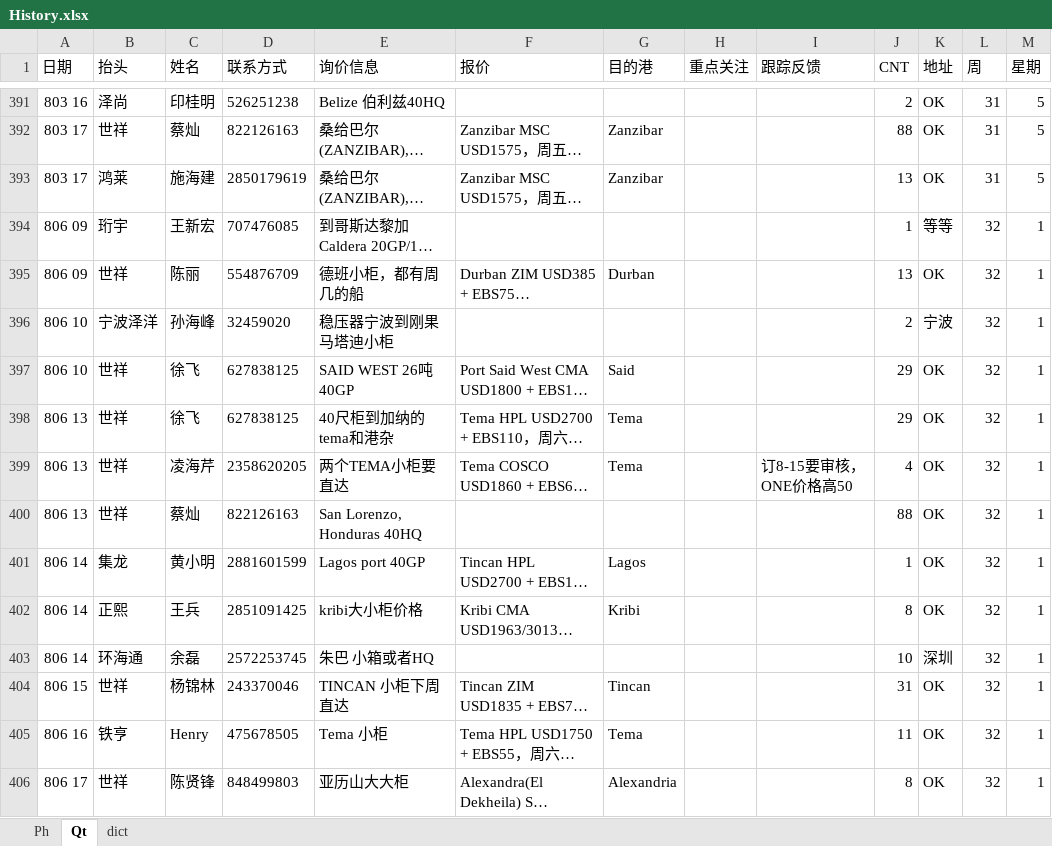
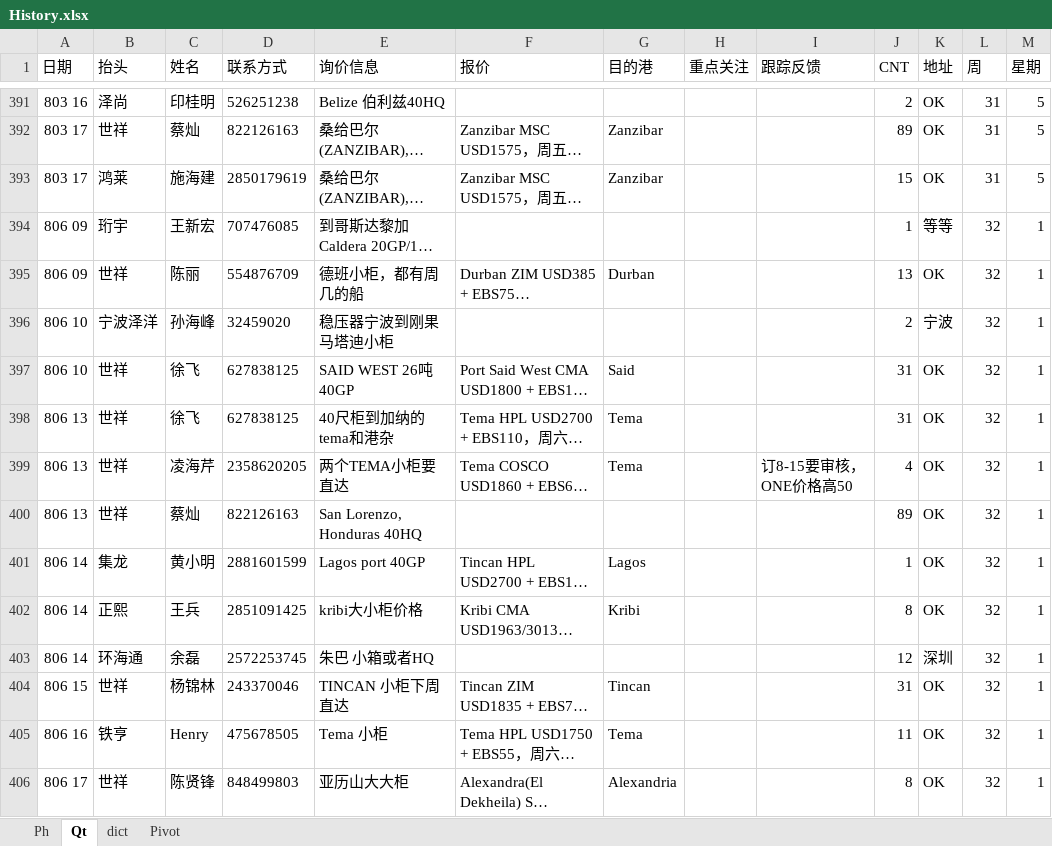
Before and after one commit to ColorfullyZhang/rang, an Excel workbook: History.xlsx, sheet Qt, drawn as a sheet; only a part is shown, gaps mark what is left out; long unchanged cells end in …; values as stored, in another font and other column widths than the file's, no borders; table styles not drawn; the diff covers the shown part only; the diff names each change by its address in the sheet, - before the commit and + after, or states it on an @@ line.

```diff
--- a/History.xlsx (sheet Qt)
+++ b/History.xlsx (sheet Qt)
+sheet tab: Pivot
-J392 (CNT): 88
+J392 (CNT): 89
-J393 (CNT): 13
+J393 (CNT): 15
-J397:J398 (CNT): 29
+J397:J398 (CNT): 31
-J400 (CNT): 88
+J400 (CNT): 89
-J403 (CNT): 10
+J403 (CNT): 12
```
Also changed, not shown: 33 added rows and 375 edited cells elsewhere in this sheet, sheet Ph, sheet dict, Africa.xlsm.
